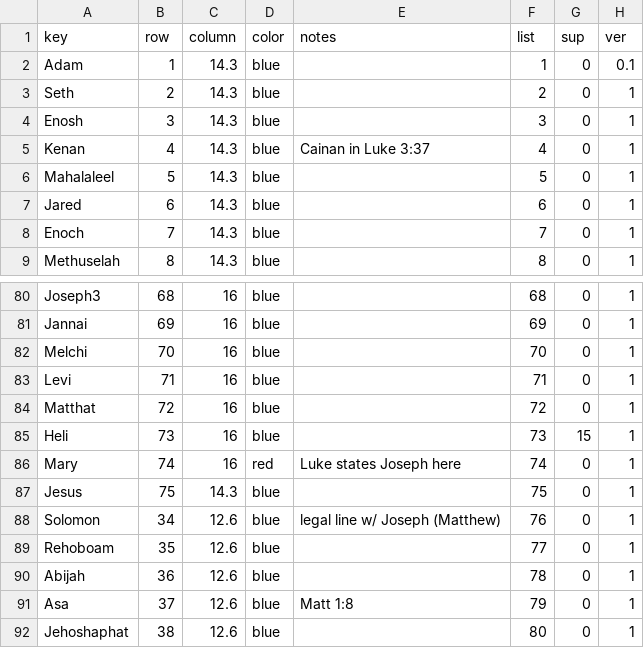
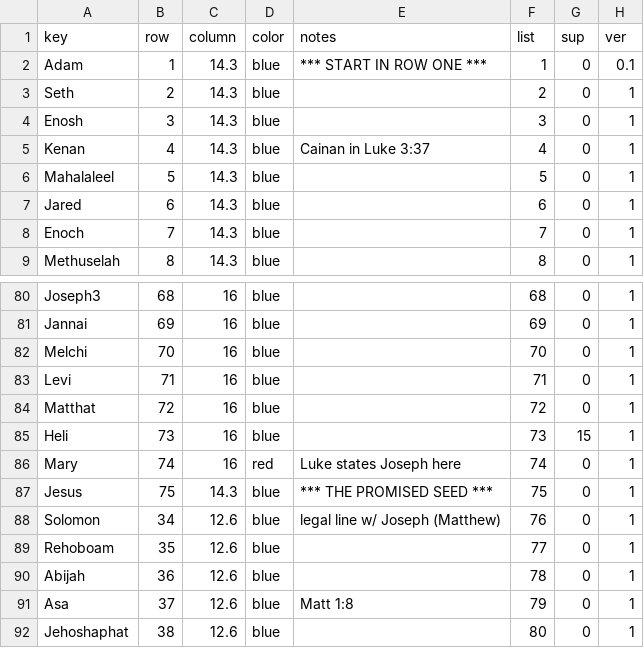
Before and after one commit to kreier/promised-seed, a CSV file: db/people.csv, drawn as a sheet; only a part is shown, gaps mark what is left out.

```diff
--- a/db/people.csv
+++ b/db/people.csv
@@ -1,3 +1,3 @@
 key,row,column,color,notes,list,sup,ver
-Adam,1,14.3,blue,,1,0,0.1
+Adam,1,14.3,blue,*** START IN ROW ONE ***,1,0,0.1
 Seth,2,14.3,blue,,2,0,1
@@ -86,3 +86,3 @@ Heli,73,16,blue,,73,15,1
 Mary,74,16,red,Luke states Joseph here,74,0,1
-Jesus,75,14.3,blue,,75,0,1
+Jesus,75,14.3,blue,*** THE PROMISED SEED ***,75,0,1
 Solomon,34,12.6,blue,legal line w/ Joseph (Matthew),76,0,1
```
Also changed, not shown: 1 other file.
